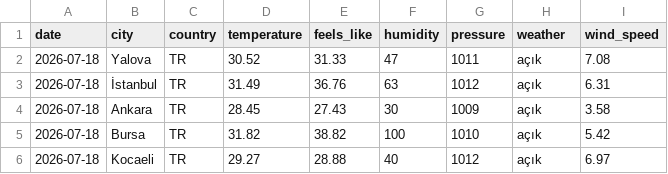
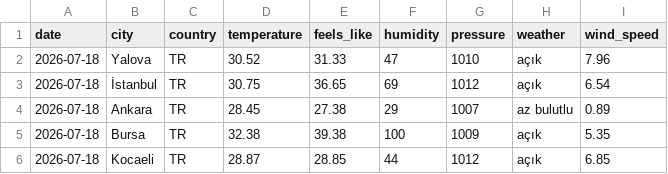
Before and after one commit to acetinkaya/turkiye-daily-open-data, a CSV file: data/weather/csv/2026-07-18.csv, drawn as a sheet.

```diff
--- a/data/weather/csv/2026-07-18.csv
+++ b/data/weather/csv/2026-07-18.csv
@@ -1,6 +1,6 @@
 date,city,country,temperature,feels_like,humidity,pressure,weather,wind_speed
-2026-07-18,Yalova,TR,30.52,31.33,47,1011,açık,7.08
-2026-07-18,İstanbul,TR,31.49,36.76,63,1012,açık,6.31
-2026-07-18,Ankara,TR,28.45,27.43,30,1009,açık,3.58
-2026-07-18,Bursa,TR,31.82,38.82,100,1010,açık,5.42
-2026-07-18,Kocaeli,TR,29.27,28.88,40,1012,açık,6.97
+2026-07-18,Yalova,TR,30.52,31.33,47,1010,açık,7.96
+2026-07-18,İstanbul,TR,30.75,36.65,69,1012,açık,6.54
+2026-07-18,Ankara,TR,28.45,27.38,29,1007,az bulutlu,0.89
+2026-07-18,Bursa,TR,32.38,39.38,100,1009,açık,5.35
+2026-07-18,Kocaeli,TR,28.87,28.85,44,1012,açık,6.85
```
Also changed, not shown: 2 other files.
